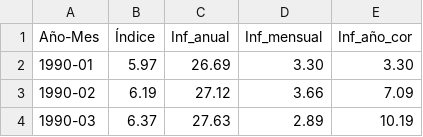
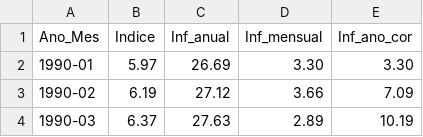
Before and after one commit to millerjanny/Custom_UNIR, a CSV file: IPC_variaciones.csv, drawn as a sheet; only a part is shown; the diff names each change by its address in the sheet, - before the commit and + after, or states it on an @@ line.

Commit message:
Update IPC_variaciones.csv

```diff
--- a/IPC_variaciones.csv
+++ b/IPC_variaciones.csv
-A1: Año-Mes
+A1: Ano_Mes
-B1: Índice
+B1: Indice
-E1: Inf_año_cor
+E1: Inf_ano_cor
```
